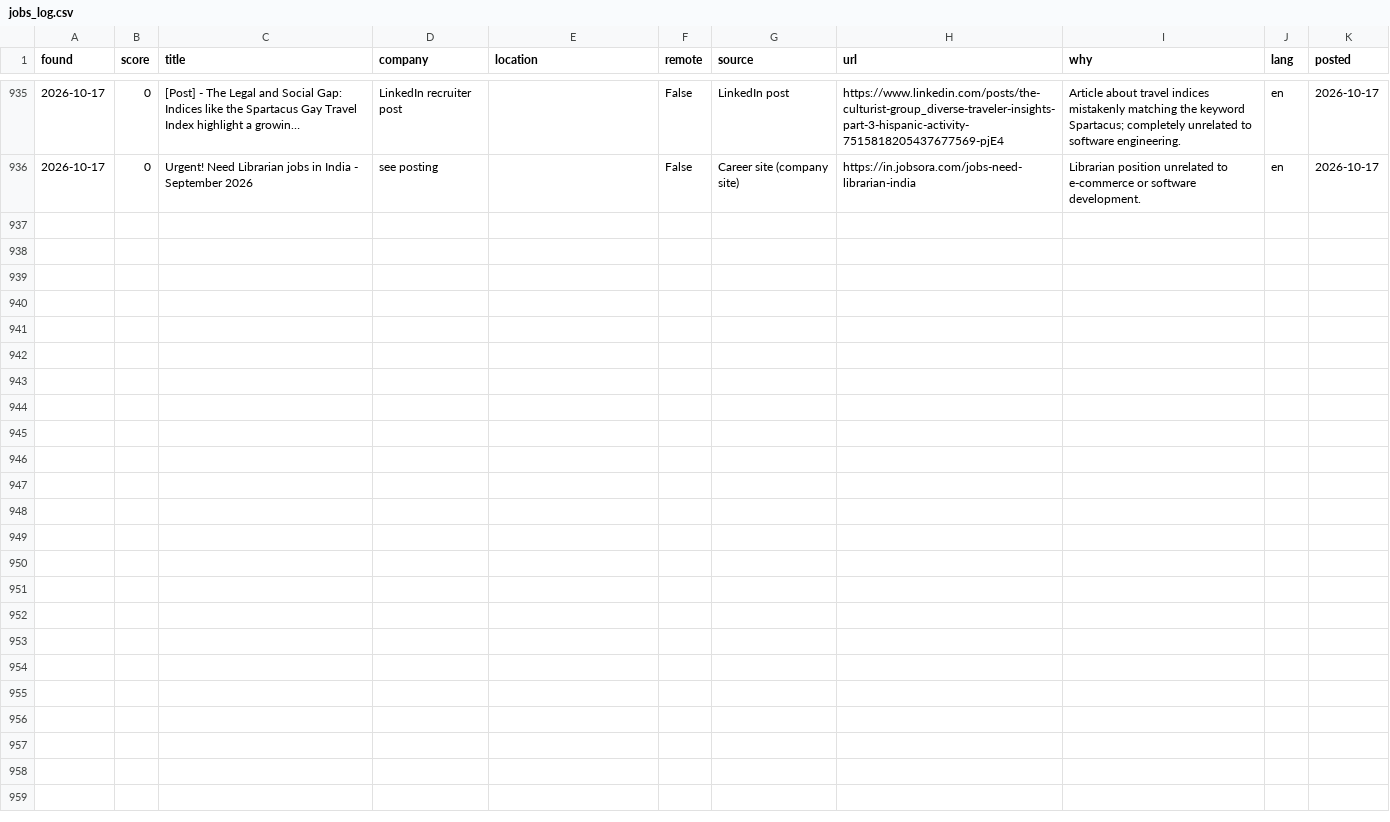
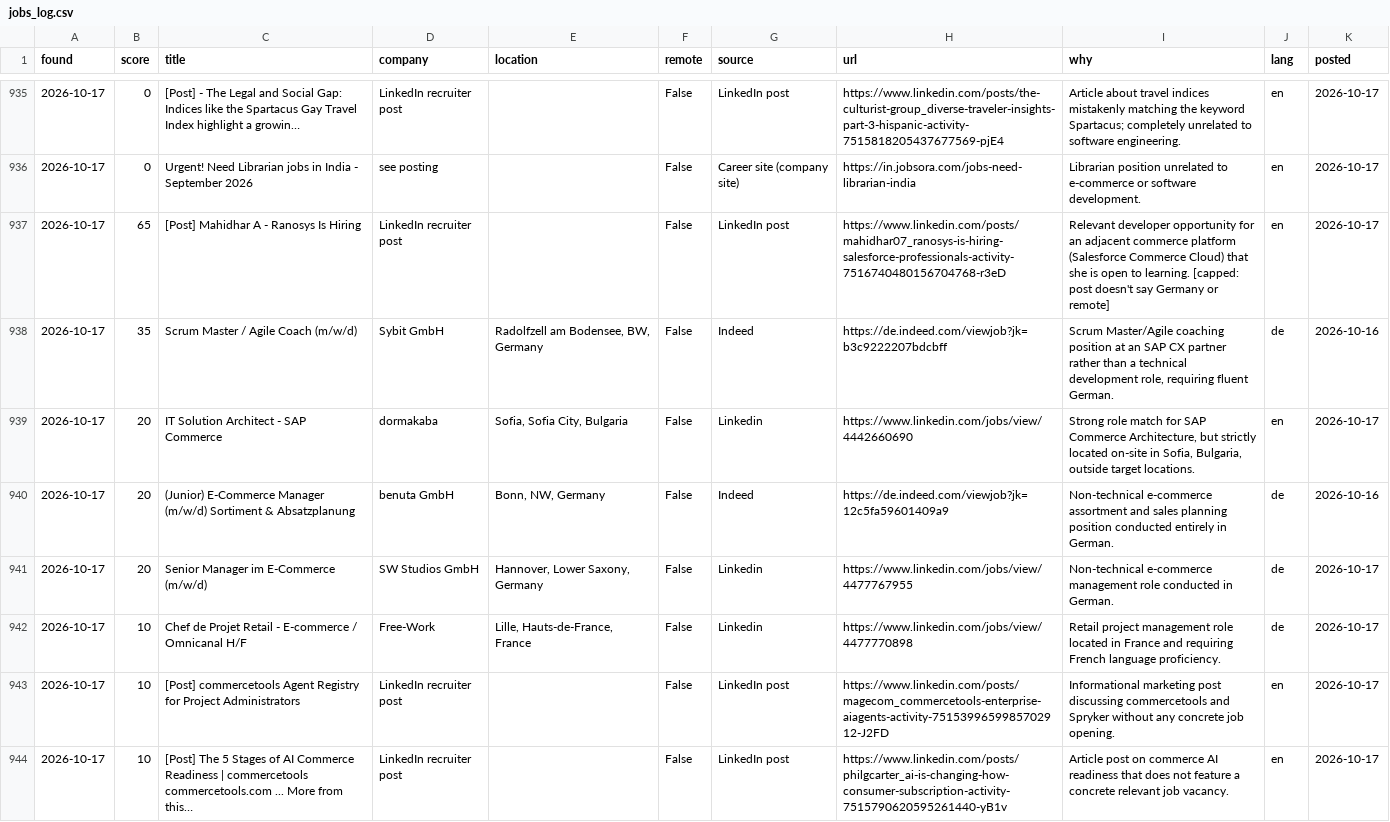
Before and after one commit to aniketbabar97-commits/kranti-job-hunter, a CSV file: data/jobs_log.csv, drawn as a sheet; only a part is shown, gaps mark what is left out; the diff names each change by its address in the sheet, - before the commit and + after, or states it on an @@ line.

```diff
--- a/data/jobs_log.csv
+++ b/data/jobs_log.csv
+row 937: 2026-10-17 | 65 | [Post] Mahidhar A - Ranosys Is Hiring | LinkedIn recruiter post |  | False | LinkedIn post | https://www.linkedin.com/posts/mahidhar07_ranosys-is-hiring-salesforce-professionals-activity-7516740480156704768-r3eD | Relevant developer opportunity for an adjacent commerce platform (Salesforce Commerce Cloud) that she is open to learning. [capped: post doesn't say Germany or remote] | en | 2026-10-17
+row 938: 2026-10-17 | 35 | Scrum Master / Agile Coach (m/w/d) | Sybit GmbH | Radolfzell am Bodensee, BW, Germany | False | Indeed | https://de.indeed.com/viewjob?jk=b3c9222207bdcbff | Scrum Master/Agile coaching position at an SAP CX partner rather than a technical development role, requiring fluent German. | de | 2026-10-16
+row 939: 2026-10-17 | 20 | IT Solution Architect - SAP Commerce | dormakaba | Sofia, Sofia City, Bulgaria | False | Linkedin | https://www.linkedin.com/jobs/view/4442660690 | Strong role match for SAP Commerce Architecture, but strictly located on-site in Sofia, Bulgaria, outside target locations. | en | 2026-10-17
+row 940: 2026-10-17 | 20 | (Junior) E-Commerce Manager (m/w/d) Sortiment & Absatzplanung | benuta GmbH | Bonn, NW, Germany | False | Indeed | https://de.indeed.com/viewjob?jk=12c5fa59601409a9 | Non-technical e-commerce assortment and sales planning position conducted entirely in German. | de | 2026-10-16
+row 941: 2026-10-17 | 20 | Senior Manager im E-Commerce (m/w/d) | SW Studios GmbH | Hannover, Lower Saxony, Germany | False | Linkedin | https://www.linkedin.com/jobs/view/4477767955 | Non-technical e-commerce management role conducted in German. | de | 2026-10-17
+row 942: 2026-10-17 | 10 | Chef de Projet Retail - E-commerce / Omnicanal H/F | Free-Work | Lille, Hauts-de-France, France | False | Linkedin | https://www.linkedin.com/jobs/view/4477770898 | Retail project management role located in France and requiring French language proficiency. | de | 2026-10-17
+row 943: 2026-10-17 | 10 | [Post] commercetools Agent Registry for Project Administrators | LinkedIn recruiter post |  | False | LinkedIn post | https://www.linkedin.com/posts/magecom_commercetools-enterprise-aiagents-activity-7515399659985702912-J2FD | Informational marketing post discussing commercetools and Spryker without any concrete job opening. | en | 2026-10-17
+row 944: 2026-10-17 | 10 | [Post] The 5 Stages of AI Commerce Readiness | commercetools commercetools.com ... More from this… | LinkedIn recruiter post |  | False | LinkedIn post | https://www.linkedin.com/posts/philgcarter_ai-is-changing-how-consumer-subscription-activity-7515790620595261440-yB1v | Article post on commerce AI readiness that does not feature a concrete relevant job vacancy. | en | 2026-10-17
```
Also changed, not shown: 2 other files.
